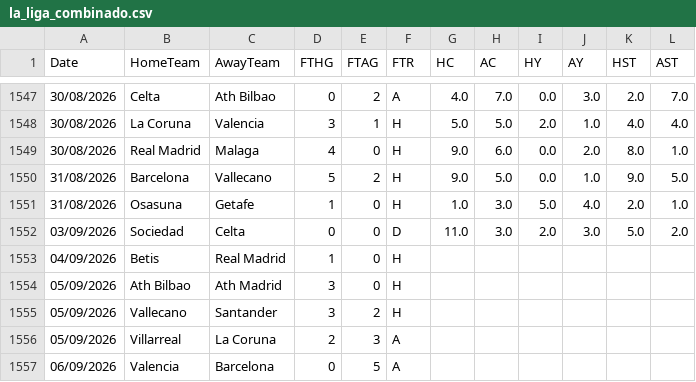
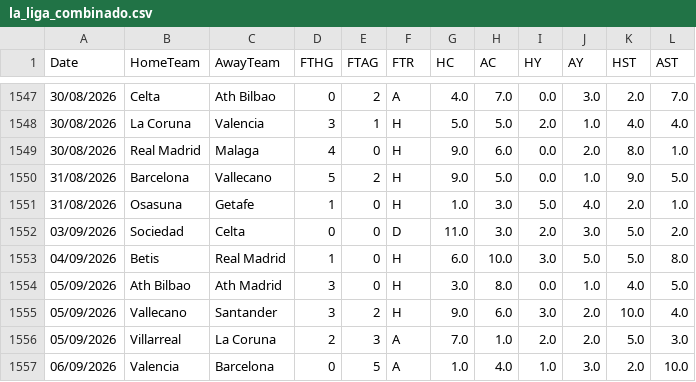
Before and after one commit to hectormera4-dotcom/premier-picks, a CSV file: la_liga_combinado.csv, drawn as a sheet; only a part is shown, gaps mark what is left out; the diff covers the shown part only.

```diff
--- a/la_liga_combinado.csv
+++ b/la_liga_combinado.csv
@@ -1552,6 +1552,6 @@ Date,HomeTeam,AwayTeam,FTHG,FTAG,FTR,HC,AC,HY,AY,HST,AST
 03/09/2026,Sociedad,Celta,0,0,D,11.0,3.0,2.0,3.0,5.0,2.0
-04/09/2026,Betis,Real Madrid,1,0,H,,,,,,
-05/09/2026,Ath Bilbao,Ath Madrid,3,0,H,,,,,,
-05/09/2026,Vallecano,Santander,3,2,H,,,,,,
-05/09/2026,Villarreal,La Coruna,2,3,A,,,,,,
-06/09/2026,Valencia,Barcelona,0,5,A,,,,,,
+04/09/2026,Betis,Real Madrid,1,0,H,6.0,10.0,3.0,5.0,5.0,8.0
+05/09/2026,Ath Bilbao,Ath Madrid,3,0,H,3.0,8.0,0.0,1.0,4.0,5.0
+05/09/2026,Vallecano,Santander,3,2,H,9.0,6.0,3.0,2.0,10.0,4.0
+05/09/2026,Villarreal,La Coruna,2,3,A,7.0,1.0,2.0,2.0,5.0,3.0
+06/09/2026,Valencia,Barcelona,0,5,A,1.0,4.0,1.0,3.0,2.0,10.0
```
Also changed, not shown: 24 edited cells elsewhere in this file, bundesliga_combinado.csv, championship_combinado.csv, 6 other files.
